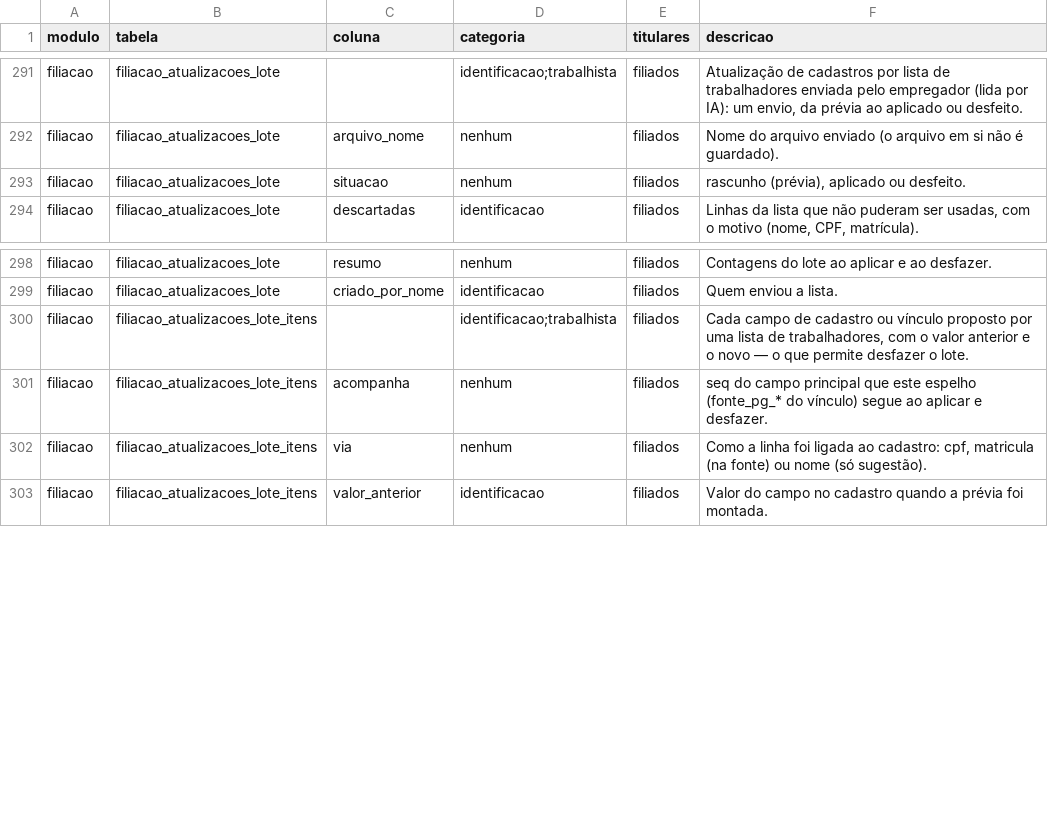
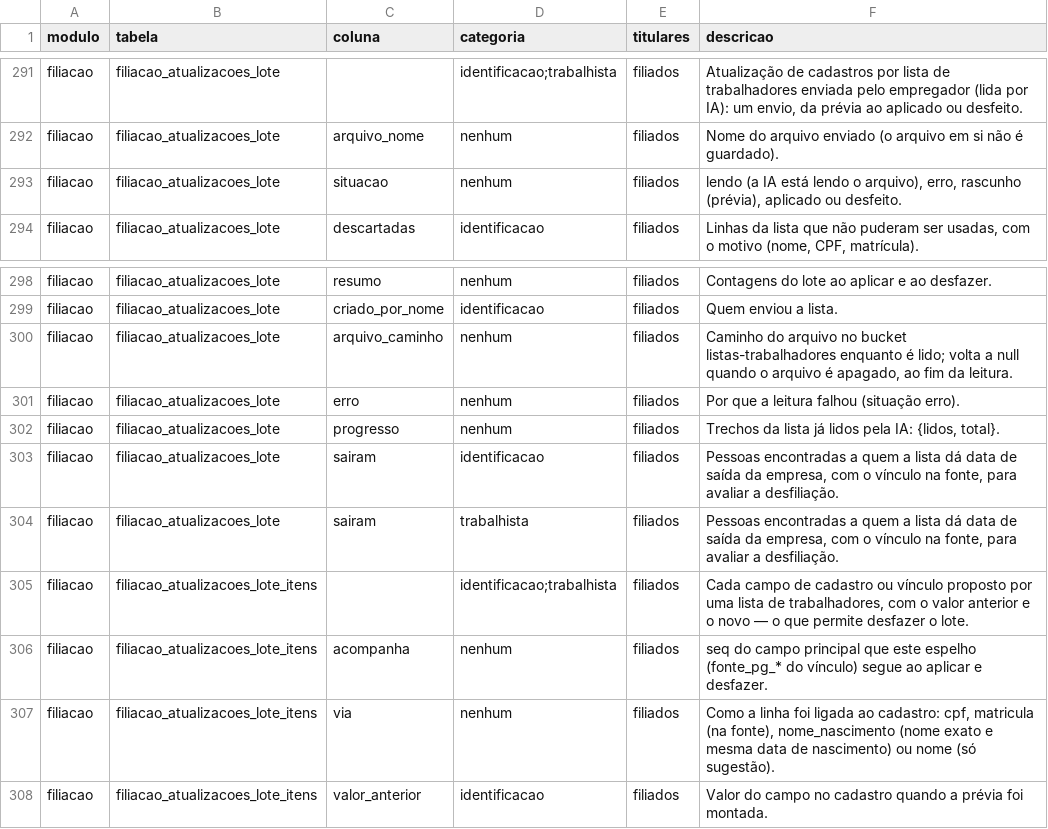
Before and after one commit to brunovillela/confluir_v2, a CSV file: docs/dados/dados-pessoais.csv, drawn as a sheet; only a part is shown, gaps mark what is left out.

```diff
--- a/docs/dados/dados-pessoais.csv
+++ b/docs/dados/dados-pessoais.csv
@@ -292,3 +292,3 @@ modulo,tabela,coluna,categoria,titulares,descricao
 "filiacao","filiacao_atualizacoes_lote","arquivo_nome","nenhum","filiados","Nome do arquivo enviado (o arquivo em si não é guardado)."
-"filiacao","filiacao_atualizacoes_lote","situacao","nenhum","filiados","rascunho (prévia), aplicado ou desfeito."
+"filiacao","filiacao_atualizacoes_lote","situacao","nenhum","filiados","lendo (a IA está lendo o arquivo), erro, rascunho (prévia), aplicado ou desfeito."
 "filiacao","filiacao_atualizacoes_lote","descartadas","identificacao","filiados","Linhas da lista que não puderam ser usadas, com o motivo (nome, CPF, matrícula)."
@@ -299,5 +299,10 @@ modulo,tabela,coluna,categoria,titulares,descricao
 "filiacao","filiacao_atualizacoes_lote","criado_por_nome","identificacao","filiados","Quem enviou a lista."
+"filiacao","filiacao_atualizacoes_lote","arquivo_caminho","nenhum","filiados","Caminho do arquivo no bucket listas-trabalhadores enquanto é lido; volta a null quando o arquivo é apagado, ao fim da leitura."
+"filiacao","filiacao_atualizacoes_lote","erro","nenhum","filiados","Por que a leitura falhou (situação erro)."
+"filiacao","filiacao_atualizacoes_lote","progresso","nenhum","filiados","Trechos da lista já lidos pela IA: {lidos, total}."
+"filiacao","filiacao_atualizacoes_lote","sairam","identificacao","filiados","Pessoas encontradas a quem a lista dá data de saída da empresa, com o vínculo na fonte, para avaliar a desfiliação."
+"filiacao","filiacao_atualizacoes_lote","sairam","trabalhista","filiados","Pessoas encontradas a quem a lista dá data de saída da empresa, com o vínculo na fonte, para avaliar a desfiliação."
 "filiacao","filiacao_atualizacoes_lote_itens","","identificacao;trabalhista","filiados","Cada campo de cadastro ou vínculo proposto por uma lista de trabalhadores, com o valor anterior e o novo — o que permite desfazer o lote."
 "filiacao","filiacao_atualizacoes_lote_itens","acompanha","nenhum","filiados","seq do campo principal que este espelho (fonte_pg_* do vínculo) segue ao aplicar e desfazer."
-"filiacao","filiacao_atualizacoes_lote_itens","via","nenhum","filiados","Como a linha foi ligada ao cadastro: cpf, matricula (na fonte) ou nome (só sugestão)."
+"filiacao","filiacao_atualizacoes_lote_itens","via","nenhum","filiados","Como a linha foi ligada ao cadastro: cpf, matricula (na fonte), nome_nascimento (nome exato e mesma data de nascimento) ou nome (só sugestão)."
 "filiacao","filiacao_atualizacoes_lote_itens","valor_anterior","identificacao","filiados","Valor do campo no cadastro quando a prévia foi montada."
```
Also changed, not shown: 17 other files.
